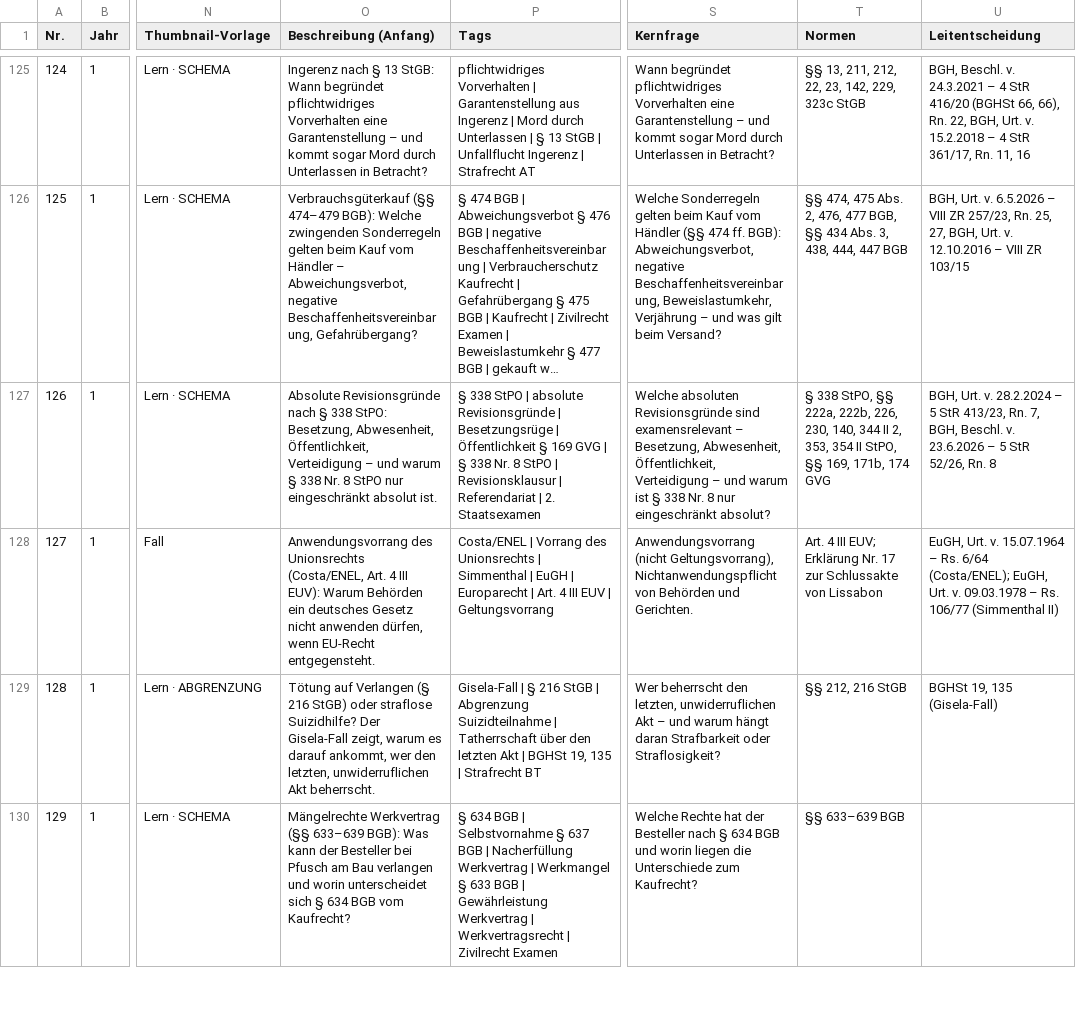
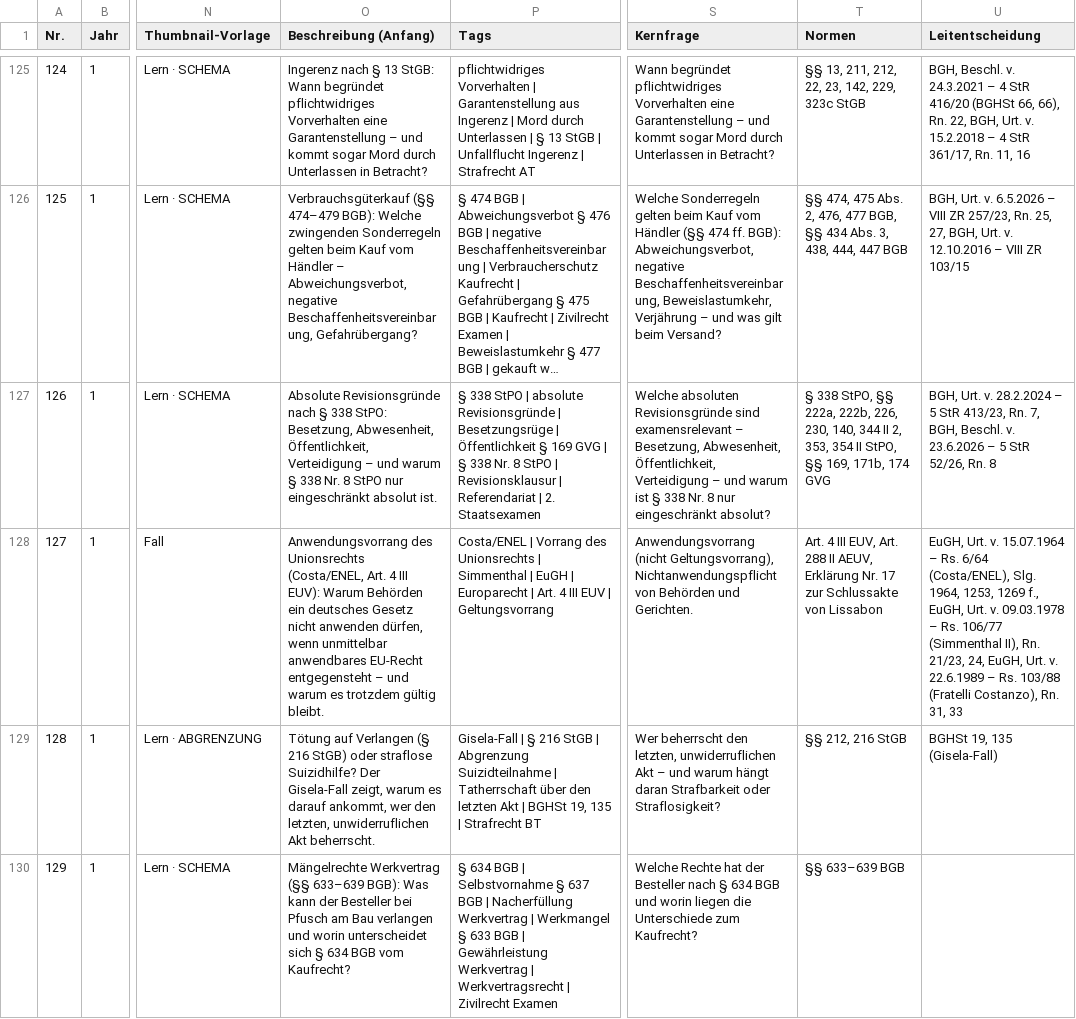
Before and after one commit to Ccan-devoloper/herrjurist, a CSV file: youtube/themenplanung/themenplan-780.csv, drawn as a sheet; only a part is shown, gaps mark what is left out; long unchanged cells end in …; the diff names each change by its address in the sheet, - before the commit and + after, or states it on an @@ line.

```diff
--- a/youtube/themenplanung/themenplan-780.csv
+++ b/youtube/themenplanung/themenplan-780.csv
-O128 (Beschreibung (Anfang)): …dürfen, wenn EU-Recht entgegensteht.
+O128 (Beschreibung (Anfang)): …dürfen, wenn unmittelbar anwendbares EU-Recht entgegensteht – und warum es trotzdem gültig bleibt.
-T128 (Normen): …4 III EUV; Erklärung Nr.…
+T128 (Normen): …4 III EUV, Art. 288 II AEUV, Erklärung Nr.…
-U128 (Leitentscheidung): …Rs. 6/64 (Costa/ENEL); EuGH, Urt. v. 09.03.1978 – Rs. 106/77 (Simmenthal II)
+U128 (Leitentscheidung): …Rs. 6/64 (Costa/ENEL), Slg. 1964, 1253, 1269 f., EuGH, Urt. v. 09.03.1978 – Rs. 106/77 (Simmenthal II), Rn. 21/23, 24, EuGH, Urt. v. 22.6.1989 – Rs. 103/88 (Fratelli Costanzo), Rn. 31, 33
```
Also changed, not shown: 8 other files.
